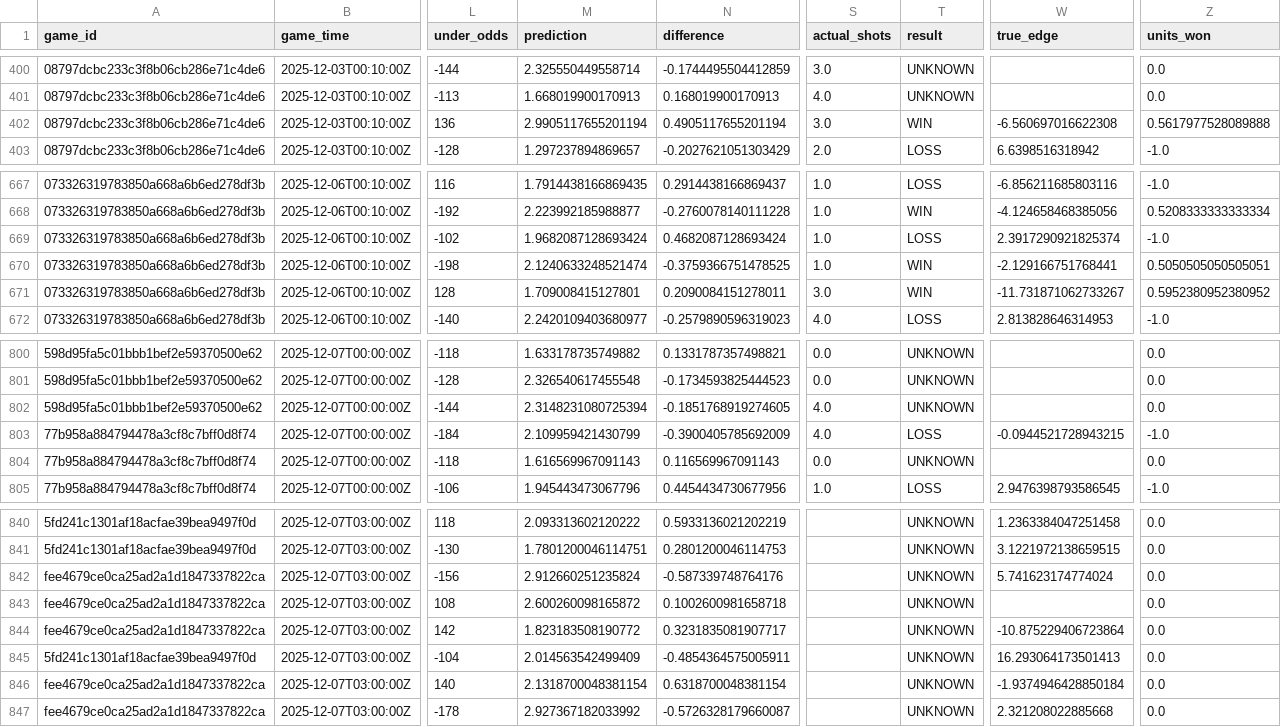
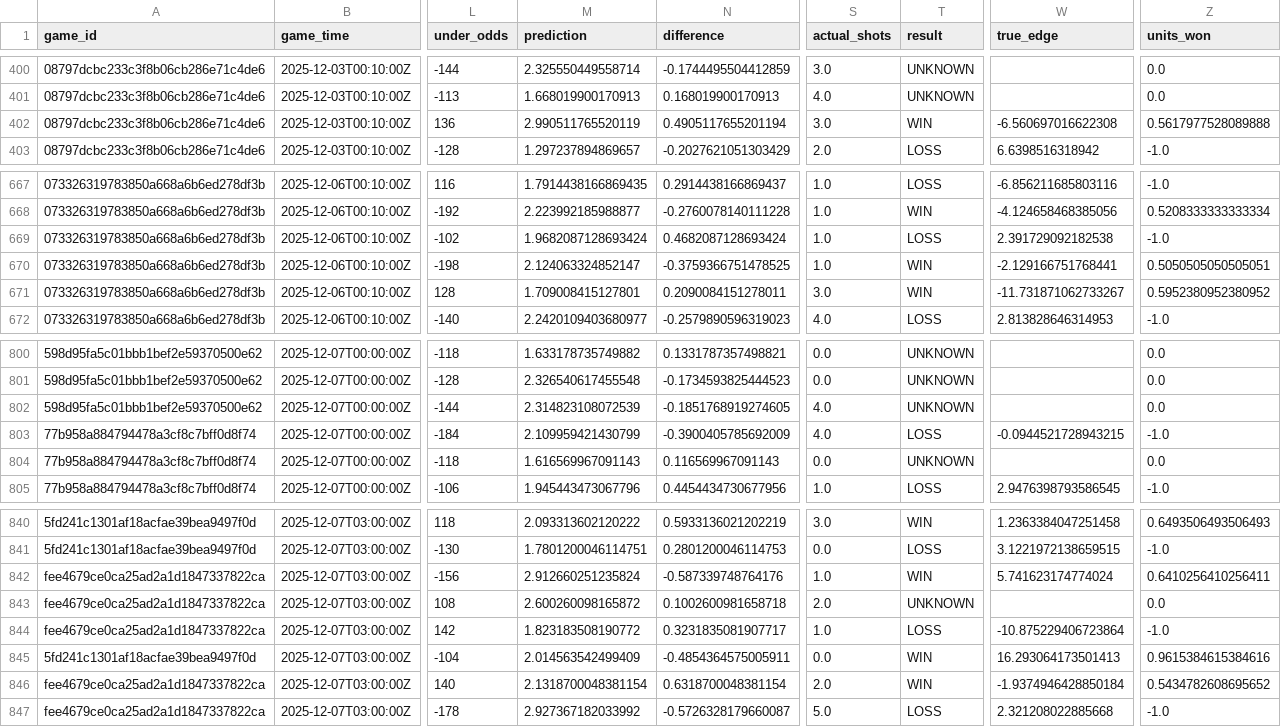
Before and after one commit to naustin1117/oddsAnalyzer, a CSV file: data/predictions_history_v2.csv, drawn as a sheet; only a part is shown, gaps mark what is left out; the diff covers the shown part only; the diff names each change by its address in the sheet, - before the commit and + after, or states it on an @@ line.

Commit message:
verified predictions

```diff
--- a/data/predictions_history_v2.csv
+++ b/data/predictions_history_v2.csv
-M402 (prediction): 2.9905117655201194
+M402 (prediction): 2.990511765520119
-W669 (true_edge): 2.3917290921825374
+W669 (true_edge): 2.391729092182538
-M670 (prediction): 2.1240633248521474
+M670 (prediction): 2.124063324852147
-M802 (prediction): 2.3148231080725394
+M802 (prediction): 2.314823108072539
-S840 (actual_shots): (empty)
+S840 (actual_shots): 3.0
-T840 (result): UNKNOWN
+T840 (result): WIN
-Z840 (units_won): 0.0
+Z840 (units_won): 0.6493506493506493
-S841 (actual_shots): (empty)
+S841 (actual_shots): 0.0
-T841 (result): UNKNOWN
+T841 (result): LOSS
-Z841 (units_won): 0.0
+Z841 (units_won): -1.0
-S842 (actual_shots): (empty)
+S842 (actual_shots): 1.0
-T842 (result): UNKNOWN
+T842 (result): WIN
-Z842 (units_won): 0.0
+Z842 (units_won): 0.6410256410256411
-S843 (actual_shots): (empty)
+S843 (actual_shots): 2.0
-S844 (actual_shots): (empty)
+S844 (actual_shots): 1.0
-T844 (result): UNKNOWN
+T844 (result): LOSS
-Z844 (units_won): 0.0
+Z844 (units_won): -1.0
-S845 (actual_shots): (empty)
+S845 (actual_shots): 0.0
-T845:T846 (result): UNKNOWN
+T845:T846 (result): WIN
-Z845 (units_won): 0.0
+Z845 (units_won): 0.9615384615384616
-S846 (actual_shots): (empty)
+S846 (actual_shots): 2.0
-Z846 (units_won): 0.0
+Z846 (units_won): 0.5434782608695652
-S847 (actual_shots): (empty)
+S847 (actual_shots): 5.0
-T847 (result): UNKNOWN
+T847 (result): LOSS
-Z847 (units_won): 0.0
+Z847 (units_won): -1.0
```
Also changed, not shown: 84 edited cells elsewhere in this file.
